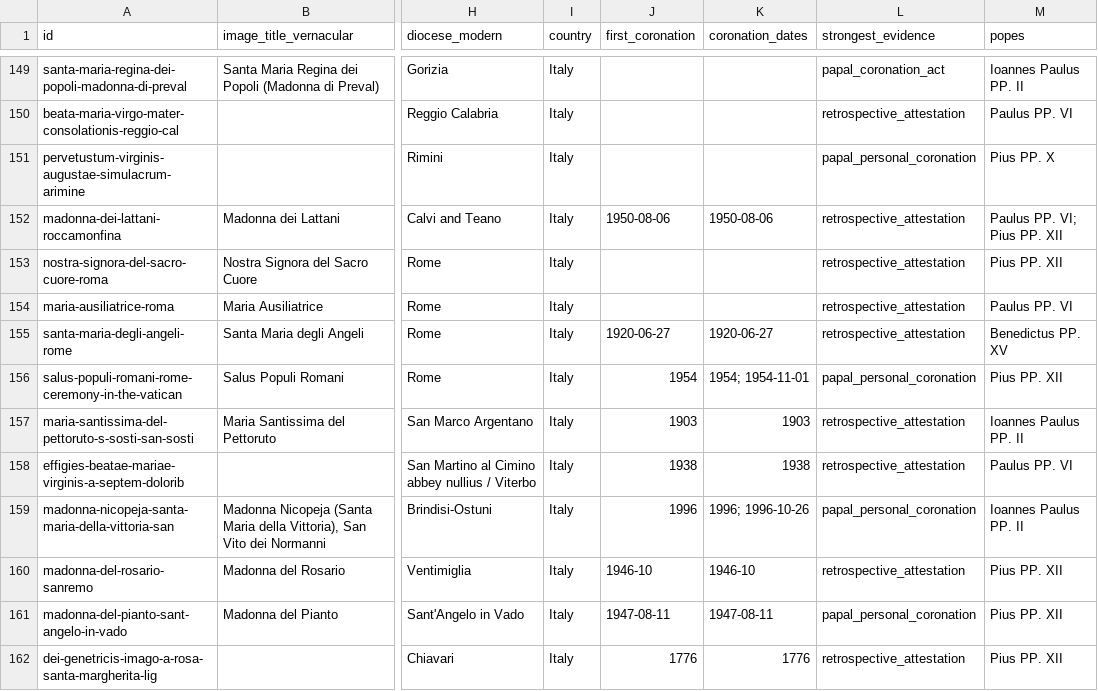
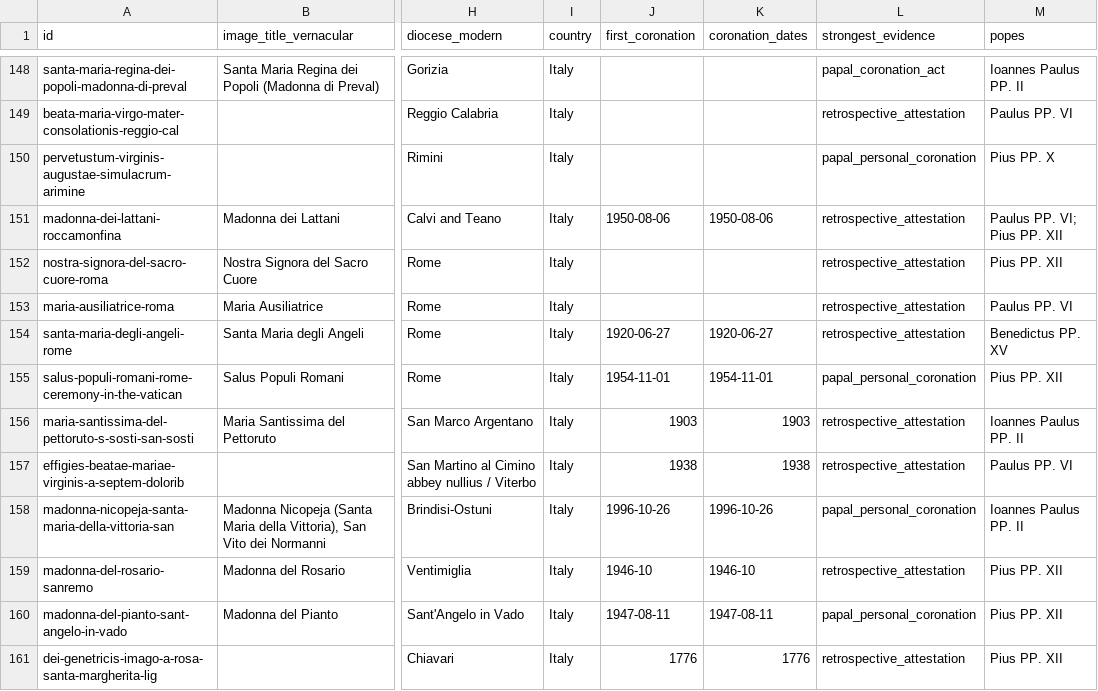
Before and after one commit to CatholicOS/imagines-coronatae, a CSV file: data/imagines-coronatae.csv, drawn as a sheet; only a part is shown, gaps mark what is left out; addresses are those after the commit; the diff covers the shown part only; the diff names each change by its address in the sheet, - before the commit and + after, or states it on an @@ line.

```diff
--- a/data/imagines-coronatae.csv
+++ b/data/imagines-coronatae.csv
-J155 (first_coronation): 1954
+J155 (first_coronation): 1954-11-01
-K155 (coronation_dates): 1954; 1954-11-01
+K155 (coronation_dates): 1954-11-01
-J158 (first_coronation): 1996
+J158 (first_coronation): 1996-10-26
-K158 (coronation_dates): 1996; 1996-10-26
+K158 (coronation_dates): 1996-10-26
```
Also changed, not shown: 1 removed row and 24 edited cells elsewhere in this file, data/sources.csv, 5 other files.
